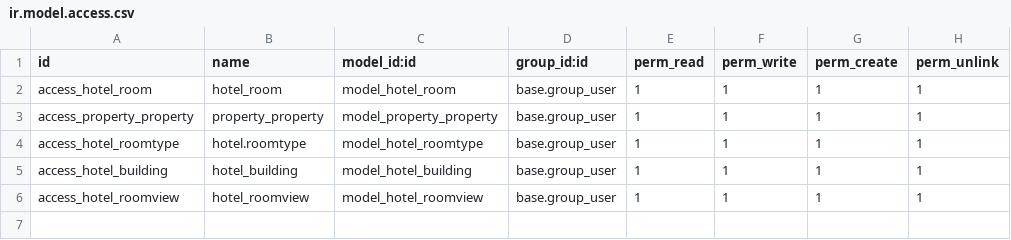
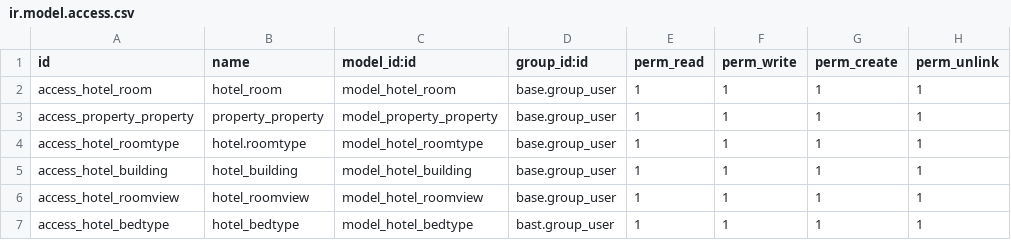
Before and after one commit to kaungmyatsoekms/hms, a CSV file: hotel/security/ir.model.access.csv, drawn as a sheet; the diff names each change by its address in the sheet, - before the commit and + after, or states it on an @@ line.

Commit message:
access

```diff
--- a/hotel/security/ir.model.access.csv
+++ b/hotel/security/ir.model.access.csv
+row 7: access_hotel_bedtype | hotel_bedtype | model_hotel_bedtype | bast.group_user | 1 | 1 | 1 | 1
```
Also changed, not shown: 1 other file.
